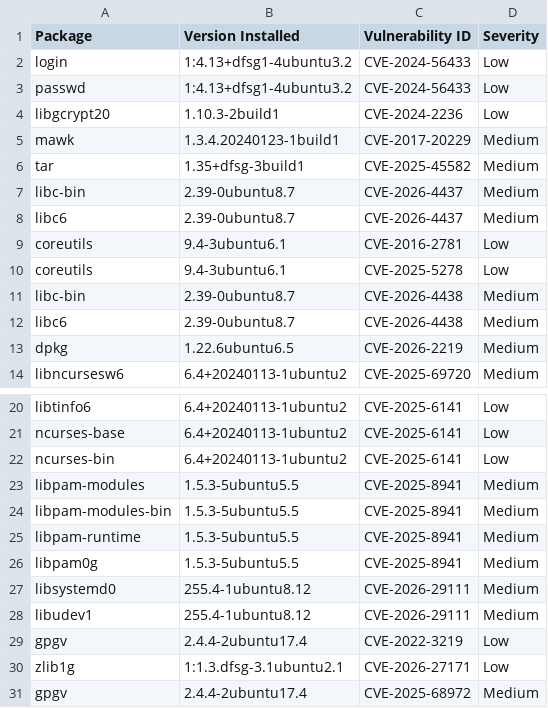
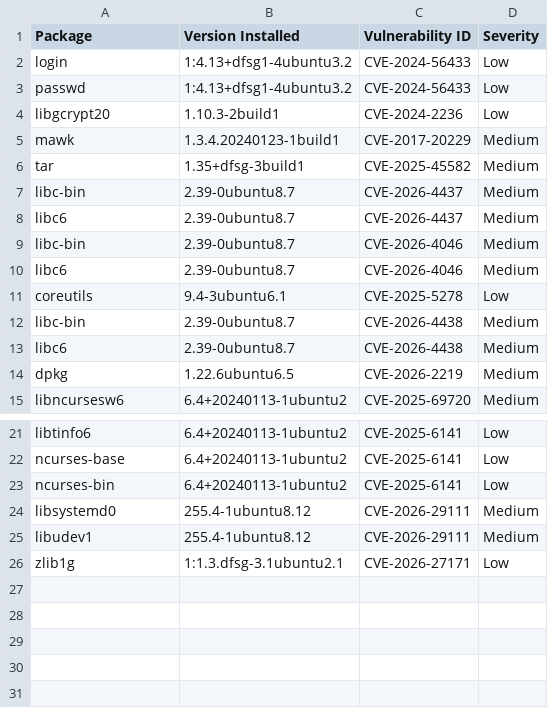
Before and after one commit to AnchorLayer/docker-baseimage-ubuntu, a CSV file: vuln-reports-noble/grype-report-noble.csv, drawn as a sheet; only a part is shown, gaps mark what is left out; removed rows and columns are numbered as before the commit, all else as after; the diff names each change by its address in the sheet, - before the commit and + after, or states it on an @@ line.

```diff
--- a/vuln-reports-noble/grype-report-noble.csv
+++ b/vuln-reports-noble/grype-report-noble.csv
-row 9: coreutils | 9.4-3ubuntu6.1 | CVE-2016-2781 | Low
+row 9: libc-bin | 2.39-0ubuntu8.7 | CVE-2026-4046 | Medium
+row 10: libc6 | 2.39-0ubuntu8.7 | CVE-2026-4046 | Medium
-row 23: libpam-modules | 1.5.3-5ubuntu5.5 | CVE-2025-8941 | Medium
-row 24: libpam-modules-bin | 1.5.3-5ubuntu5.5 | CVE-2025-8941 | Medium
-row 25: libpam-runtime | 1.5.3-5ubuntu5.5 | CVE-2025-8941 | Medium
-row 26: libpam0g | 1.5.3-5ubuntu5.5 | CVE-2025-8941 | Medium
-row 29: gpgv | 2.4.4-2ubuntu17.4 | CVE-2022-3219 | Low
-row 31: gpgv | 2.4.4-2ubuntu17.4 | CVE-2025-68972 | Medium
```
Also changed, not shown: vuln-reports-jammy/grype-report-jammy.csv, 11 other files.
